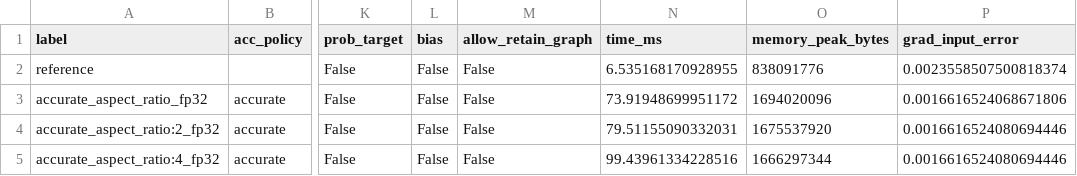
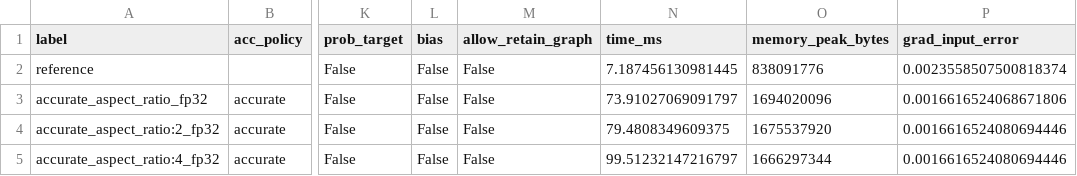
Before and after one commit to openteams-ai/pearu-sandbox, a CSV file: pytorch/lce/sweep_out_budget/data-before/NVIDIA_A100_SXM4_80GB/N2048_D4096_V32000_bfloat16.csv, drawn as a sheet; only a part is shown, gaps mark what is left out; the diff covers the shown part only; the diff names each change by its address in the sheet, - before the commit and + after, or states it on an @@ line.

```diff
--- a/pytorch/lce/sweep_out_budget/data-before/NVIDIA_A100_SXM4_80GB/N2048_D4096_V32000_bfloat16.csv
+++ b/pytorch/lce/sweep_out_budget/data-before/NVIDIA_A100_SXM4_80GB/N2048_D4096_V32000_bfloat16.csv
-N2 (time_ms): 6.535168170928955
+N2 (time_ms): 7.187456130981445
-N3 (time_ms): 73.91948699951172
+N3 (time_ms): 73.91027069091797
-N4 (time_ms): 79.51155090332031
+N4 (time_ms): 79.4808349609375
-N5 (time_ms): 99.43961334228516
+N5 (time_ms): 99.51232147216797
```
Also changed, not shown: 30 edited cells elsewhere in this file, pytorch/lce/sweep_out_budget/data-before/NVIDIA_A100_SXM4_80GB/N16384_D4096_V32000_float16.csv, pytorch/lce/sweep_out_budget/data-before/NVIDIA_A100_SXM4_80GB/N2048_D4096_V32000_float16.csv, 25 other files.
